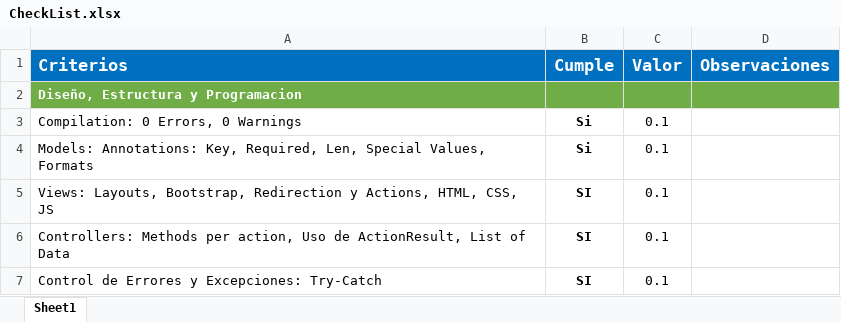
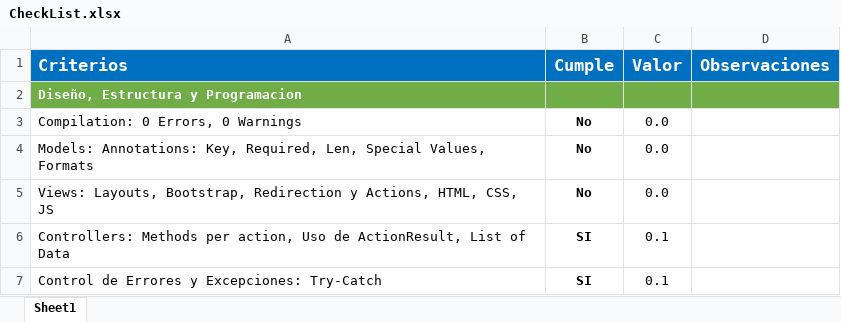
Before and after one commit to Jucer74/WebDevelopment, an Excel workbook: Exams/Exam-01/Exam-01-2/CheckList.xlsx, sheet Sheet1, drawn as a sheet; only a part is shown; values as stored, in another font and other column widths than the file's, no borders; conditional formats not drawn; the diff covers the shown part only; the diff names each change by its address in the sheet, - before the commit and + after, or states it on an @@ line.

```diff
--- a/Exams/Exam-01/Exam-01-2/CheckList.xlsx (sheet Sheet1)
+++ b/Exams/Exam-01/Exam-01-2/CheckList.xlsx (sheet Sheet1)
-B3:B4 (Cumple): Si
+B3:B4 (Cumple): No
-C3:C5 (Valor): 0.1
+C3:C5 (Valor): 0.0
-B5 (Cumple): SI
+B5 (Cumple): No
```
Also changed, not shown: 1 added row, 1 removed row and 46 edited cells elsewhere in this sheet.
